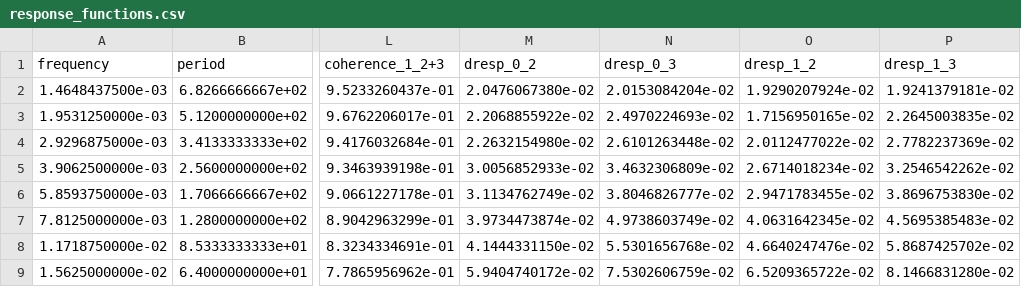
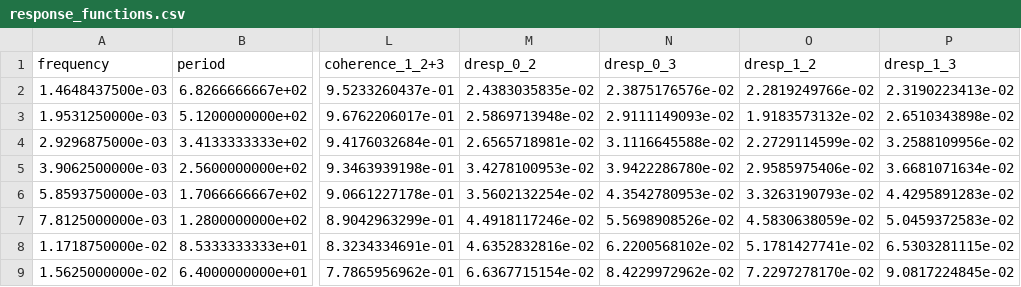
Before and after one commit to yoshiya-usui/TRACMT, a CSV file: Samples/RRMS/response_functions.csv, drawn as a sheet; only a part is shown, gaps mark what is left out; the diff covers the shown part only; the diff names each change by its address in the sheet, - before the commit and + after, or states it on an @@ line.

```diff
--- a/Samples/RRMS/response_functions.csv
+++ b/Samples/RRMS/response_functions.csv
-M2 (dresp_0_2): 2.0476067380e-02
+M2 (dresp_0_2): 2.4383035835e-02
-N2 (dresp_0_3): 2.0153084204e-02
+N2 (dresp_0_3): 2.3875176576e-02
-O2 (dresp_1_2): 1.9290207924e-02
+O2 (dresp_1_2): 2.2819249766e-02
-P2 (dresp_1_3): 1.9241379181e-02
+P2 (dresp_1_3): 2.3190223413e-02
-M3 (dresp_0_2): 2.2068855922e-02
+M3 (dresp_0_2): 2.5869713948e-02
-N3 (dresp_0_3): 2.4970224693e-02
+N3 (dresp_0_3): 2.9111149093e-02
-O3 (dresp_1_2): 1.7156950165e-02
+O3 (dresp_1_2): 1.9183573132e-02
-P3 (dresp_1_3): 2.2645003835e-02
+P3 (dresp_1_3): 2.6510343898e-02
-M4 (dresp_0_2): 2.2632154980e-02
+M4 (dresp_0_2): 2.6565718981e-02
-N4 (dresp_0_3): 2.6101263448e-02
+N4 (dresp_0_3): 3.1116645588e-02
-O4 (dresp_1_2): 2.0112477022e-02
+O4 (dresp_1_2): 2.2729114599e-02
-P4 (dresp_1_3): 2.7782237369e-02
+P4 (dresp_1_3): 3.2588109956e-02
-M5 (dresp_0_2): 3.0056852933e-02
+M5 (dresp_0_2): 3.4278100953e-02
-N5 (dresp_0_3): 3.4632306809e-02
+N5 (dresp_0_3): 3.9422286780e-02
-O5 (dresp_1_2): 2.6714018234e-02
+O5 (dresp_1_2): 2.9585975406e-02
-P5 (dresp_1_3): 3.2546542262e-02
+P5 (dresp_1_3): 3.6681071634e-02
-M6 (dresp_0_2): 3.1134762749e-02
+M6 (dresp_0_2): 3.5602132254e-02
-N6 (dresp_0_3): 3.8046826777e-02
+N6 (dresp_0_3): 4.3542780953e-02
-O6 (dresp_1_2): 2.9471783455e-02
+O6 (dresp_1_2): 3.3263190793e-02
-P6 (dresp_1_3): 3.8696753830e-02
+P6 (dresp_1_3): 4.4295891283e-02
-M7 (dresp_0_2): 3.9734473874e-02
+M7 (dresp_0_2): 4.4918117246e-02
-N7 (dresp_0_3): 4.9738603749e-02
+N7 (dresp_0_3): 5.5698908526e-02
-O7 (dresp_1_2): 4.0631642345e-02
+O7 (dresp_1_2): 4.5830638059e-02
-P7 (dresp_1_3): 4.5695385483e-02
+P7 (dresp_1_3): 5.0459372583e-02
-M8 (dresp_0_2): 4.1444331150e-02
+M8 (dresp_0_2): 4.6352832816e-02
-N8 (dresp_0_3): 5.5301656768e-02
+N8 (dresp_0_3): 6.2200568102e-02
-O8 (dresp_1_2): 4.6640247476e-02
+O8 (dresp_1_2): 5.1781427741e-02
-P8 (dresp_1_3): 5.8687425702e-02
+P8 (dresp_1_3): 6.5303281115e-02
-M9 (dresp_0_2): 5.9404740172e-02
+M9 (dresp_0_2): 6.6367715154e-02
-N9 (dresp_0_3): 7.5302606759e-02
+N9 (dresp_0_3): 8.4229972962e-02
-O9 (dresp_1_2): 6.5209365722e-02
+O9 (dresp_1_2): 7.2297278170e-02
-P9 (dresp_1_3): 8.1466831280e-02
+P9 (dresp_1_3): 9.0817224845e-02
```
Also changed, not shown: 48 edited cells elsewhere in this file, Samples/RRMS/apparent_resistivity_and_phase.csv, 41 other files.
